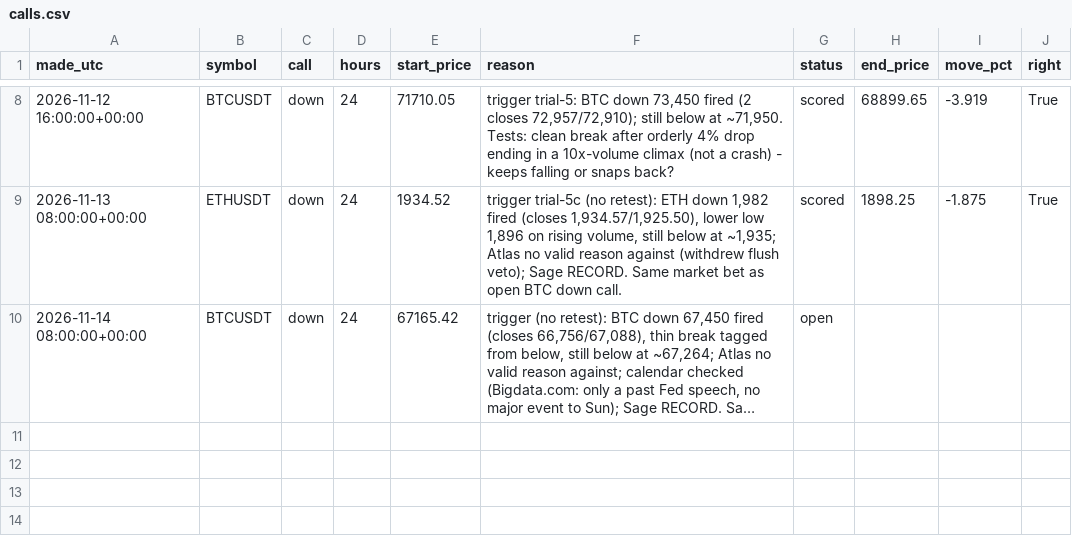
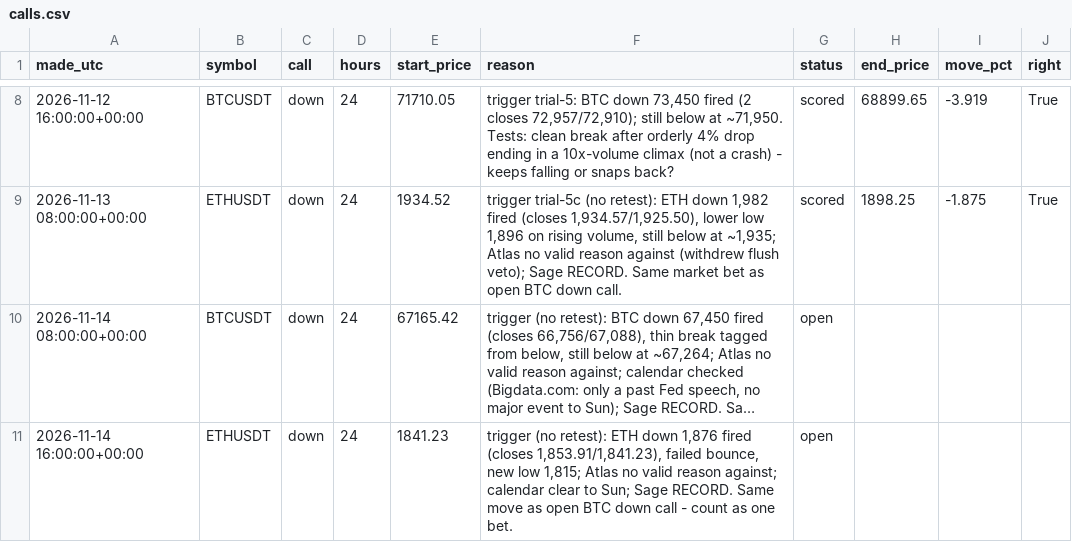
Before and after one commit to atwirabih01-creator/my-first-project, a CSV file: trading/journal/calls.csv, drawn as a sheet; only a part is shown, gaps mark what is left out; long unchanged cells end in …; the diff names each change by its address in the sheet, - before the commit and + after, or states it on an @@ line.

```diff
--- a/trading/journal/calls.csv
+++ b/trading/journal/calls.csv
+row 11: 2026-11-14 16:00:00+00:00 | ETHUSDT | down | 24 | 1841.23 | trigger (no retest): ETH down 1,876 fired (closes 1,853.91/1,841.23), failed bounce, new low 1,815; Atlas no valid reason against; calendar clear to Sun; Sage RECORD. Same move as open BTC down call - count as one bet. | open
```
Also changed, not shown: 2 other files.
